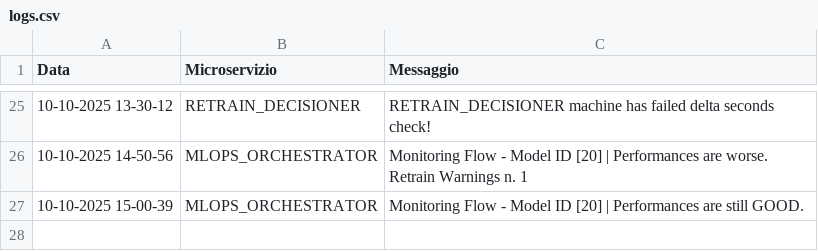
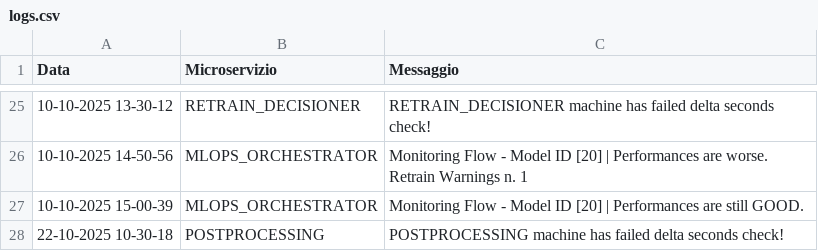
Before and after one commit to PasqualeDipalma/testAlert, a CSV file: logs.csv, drawn as a sheet; only a part is shown, gaps mark what is left out.

Commit message:
Service Down: POSTPROCESSING

```diff
--- a/logs.csv
+++ b/logs.csv
@@ -27 +27,2 @@ Data,Microservizio,Messaggio
 10-10-2025 15-00-39,MLOPS_ORCHESTRATOR,Monitoring Flow - Model ID [20] | Performances are still GOOD.
+22-10-2025 10-30-18,POSTPROCESSING,POSTPROCESSING machine has failed delta seconds check!
```
